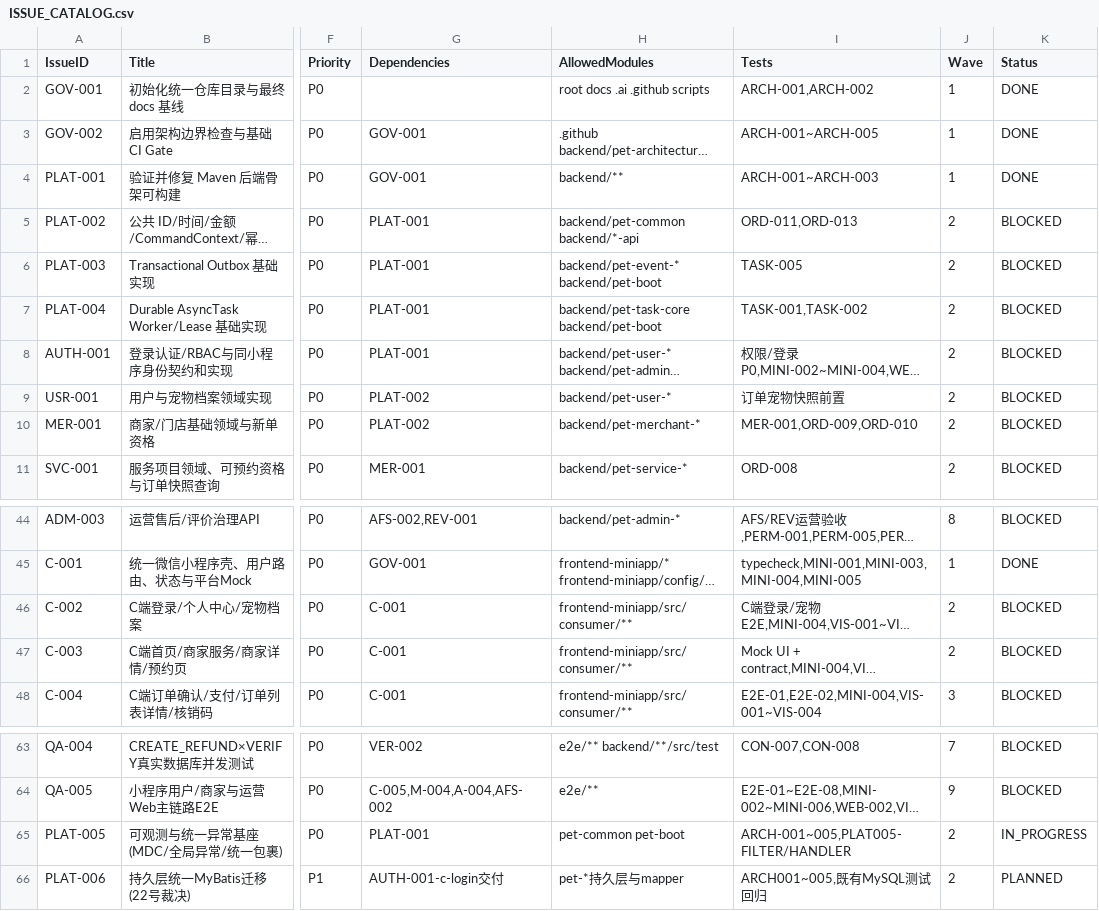
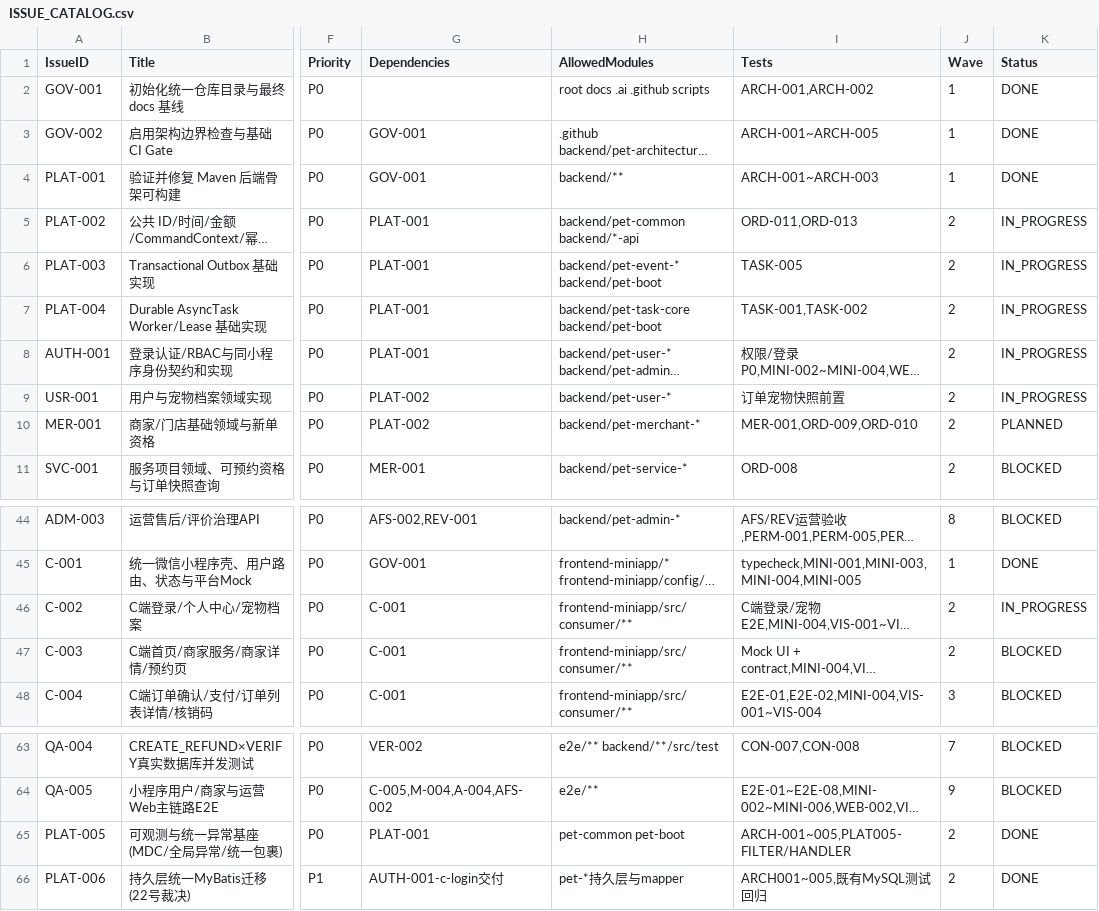
Before and after one commit to blueXYing/pet-platform, a CSV file: planning/ISSUE_CATALOG.csv, drawn as a sheet; only a part is shown, gaps mark what is left out; long unchanged cells end in …; the diff names each change by its address in the sheet, - before the commit and + after, or states it on an @@ line.

Commit message:
docs(maintenance): traceability matrix admin-section refinement + catalog status refresh to fd1fca3

```diff
--- a/planning/ISSUE_CATALOG.csv
+++ b/planning/ISSUE_CATALOG.csv
-K5:K9 (Status): BLOCKED
+K5:K9 (Status): IN_PROGRESS
-K10 (Status): BLOCKED
+K10 (Status): PLANNED
-K46 (Status): BLOCKED
+K46 (Status): IN_PROGRESS
-K65 (Status): IN_PROGRESS
+K65 (Status): DONE
-K66 (Status): PLANNED
+K66 (Status): DONE
```
Also changed, not shown: 2 other files.
